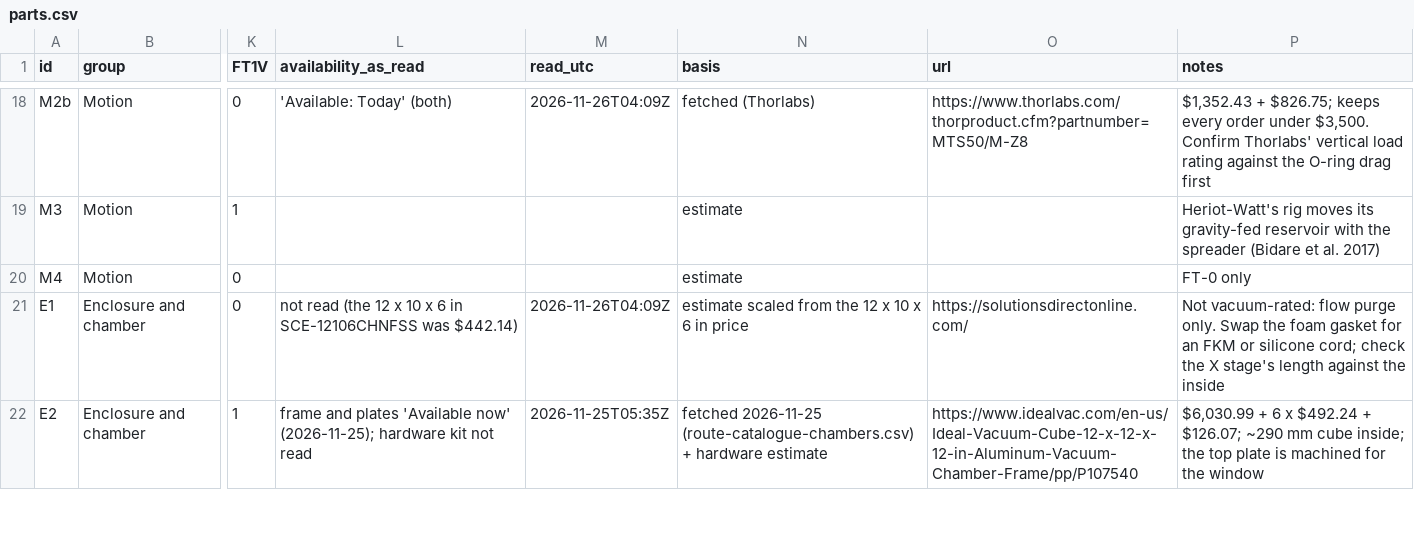
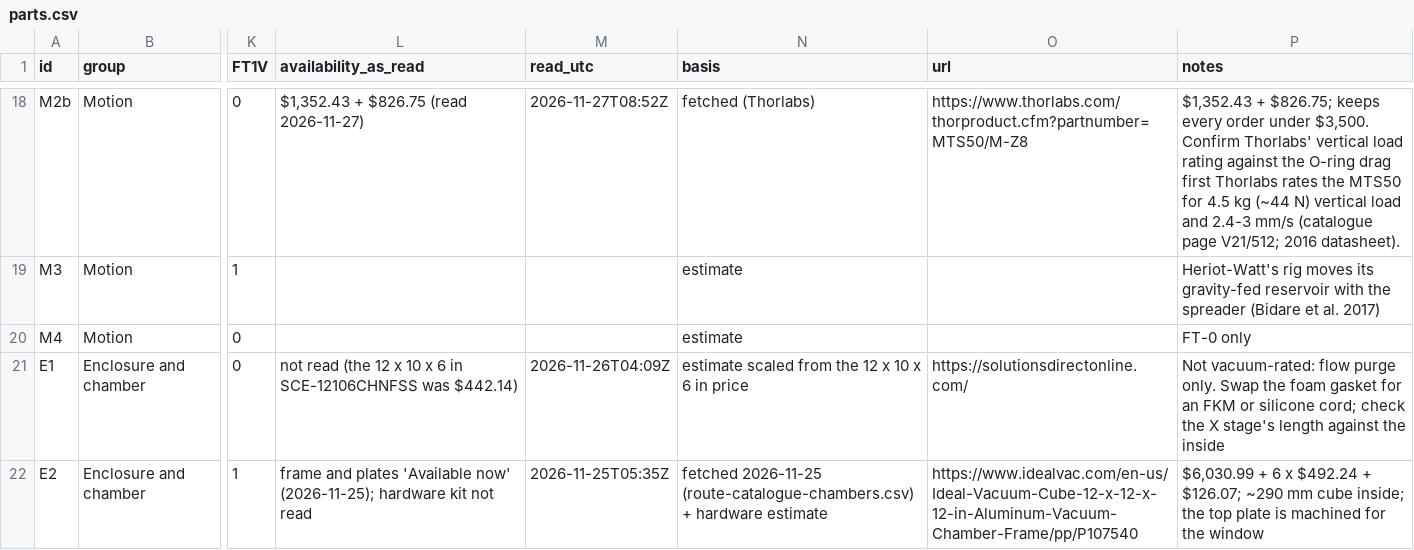
Before and after one commit to vertical-cloud-lab/digital-alloy-lab, a CSV file: desktop-lpbf/fast-track/parts.csv, drawn as a sheet; only a part is shown, gaps mark what is left out; the diff covers the shown part only; the diff names each change by its address in the sheet, - before the commit and + after, or states it on an @@ line.

```diff
--- a/desktop-lpbf/fast-track/parts.csv
+++ b/desktop-lpbf/fast-track/parts.csv
-L18 (availability_as_read): 'Available: Today' (both)
+L18 (availability_as_read): $1,352.43 + $826.75 (read 2026-11-27)
-M18 (read_utc): 2026-11-26T04:09Z
+M18 (read_utc): 2026-11-27T08:52Z
-P18 (notes): …drag first
+P18 (notes): …drag first Thorlabs rates the MTS50 for 4.5 kg (~44 N) vertical load and 2.4-3 mm/s (catalogue page V21/512; 2016 datasheet).
```
Also changed, not shown: 37 edited cells elsewhere in this file, desktop-lpbf/fast-track/live-reads-2026-11-27.csv.
